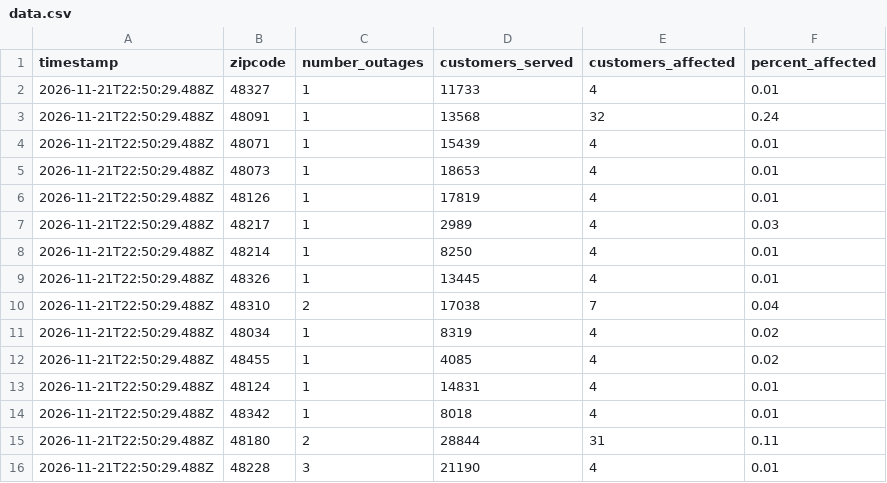
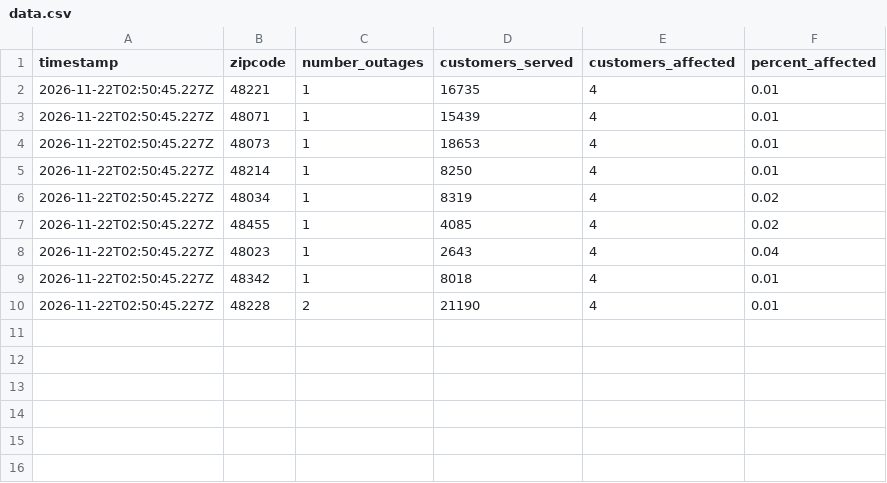
Before and after one commit to michigandaily/dte-outage-tracker, a CSV file: data.csv, drawn as a sheet.

```diff
--- a/data.csv
+++ b/data.csv
@@ -1,16 +1,10 @@
 timestamp,zipcode,number_outages,customers_served,customers_affected,percent_affected
-2026-11-21T22:50:29.488Z,48327,1,11733,4,0.01
-2026-11-21T22:50:29.488Z,48091,1,13568,32,0.24
-2026-11-21T22:50:29.488Z,48071,1,15439,4,0.01
-2026-11-21T22:50:29.488Z,48073,1,18653,4,0.01
-2026-11-21T22:50:29.488Z,48126,1,17819,4,0.01
-2026-11-21T22:50:29.488Z,48217,1,2989,4,0.03
-2026-11-21T22:50:29.488Z,48214,1,8250,4,0.01
-2026-11-21T22:50:29.488Z,48326,1,13445,4,0.01
-2026-11-21T22:50:29.488Z,48310,2,17038,7,0.04
-2026-11-21T22:50:29.488Z,48034,1,8319,4,0.02
-2026-11-21T22:50:29.488Z,48455,1,4085,4,0.02
-2026-11-21T22:50:29.488Z,48124,1,14831,4,0.01
-2026-11-21T22:50:29.488Z,48342,1,8018,4,0.01
-2026-11-21T22:50:29.488Z,48180,2,28844,31,0.11
-2026-11-21T22:50:29.488Z,48228,3,21190,4,0.01
+2026-11-22T02:50:45.227Z,48221,1,16735,4,0.01
+2026-11-22T02:50:45.227Z,48071,1,15439,4,0.01
+2026-11-22T02:50:45.227Z,48073,1,18653,4,0.01
+2026-11-22T02:50:45.227Z,48214,1,8250,4,0.01
+2026-11-22T02:50:45.227Z,48034,1,8319,4,0.02
+2026-11-22T02:50:45.227Z,48455,1,4085,4,0.02
+2026-11-22T02:50:45.227Z,48023,1,2643,4,0.04
+2026-11-22T02:50:45.227Z,48342,1,8018,4,0.01
+2026-11-22T02:50:45.227Z,48228,2,21190,4,0.01
```
Also changed, not shown: 2 other files.
